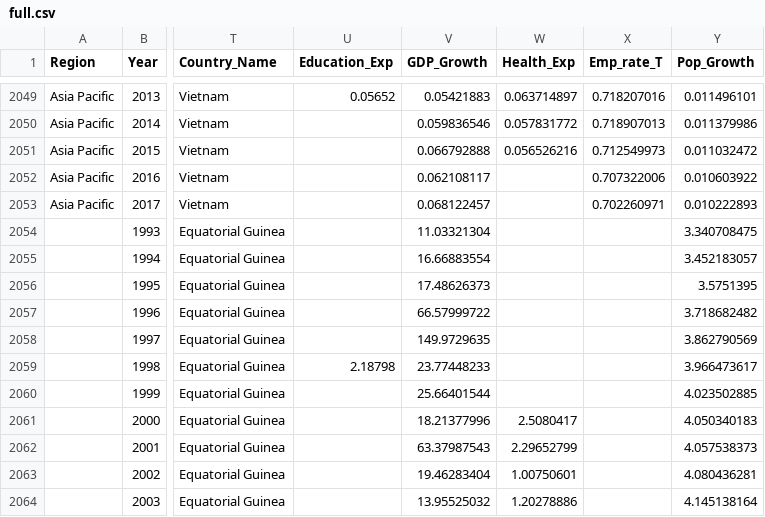
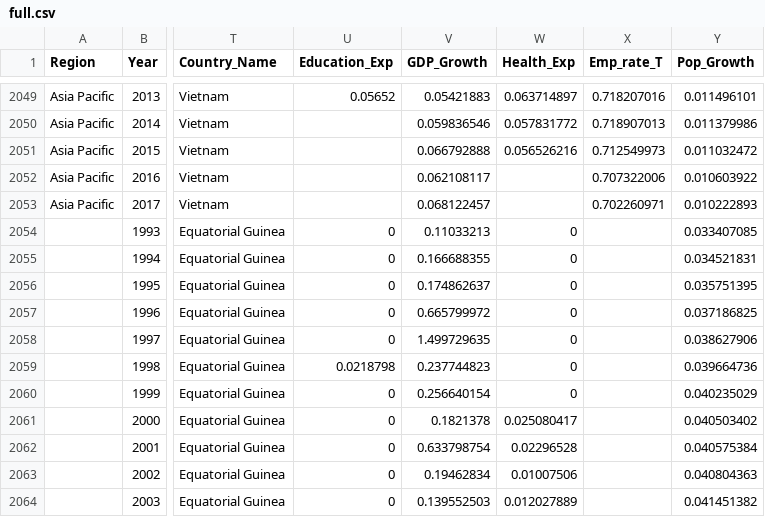
Before and after one commit to MSIA/global-energy-vis, a CSV file: public/data/full.csv, drawn as a sheet; only a part is shown, gaps mark what is left out; the diff covers the shown part only; the diff names each change by its address in the sheet, - before the commit and + after, or states it on an @@ line.

Commit message:
Updated full.csv for GNQ

```diff
--- a/public/data/full.csv
+++ b/public/data/full.csv
-U2054:U2058 (Education_Exp): (empty)
+U2054:U2058 (Education_Exp): 0
-V2054 (GDP_Growth): 11.03321304
+V2054 (GDP_Growth): 0.11033213
-W2054:W2060 (Health_Exp): (empty)
+W2054:W2060 (Health_Exp): 0
-Y2054 (Pop_Growth): 3.340708475
+Y2054 (Pop_Growth): 0.033407085
-V2055 (GDP_Growth): 16.66883554
+V2055 (GDP_Growth): 0.166688355
-Y2055 (Pop_Growth): 3.452183057
+Y2055 (Pop_Growth): 0.034521831
-V2056 (GDP_Growth): 17.48626373
+V2056 (GDP_Growth): 0.174862637
-Y2056 (Pop_Growth): 3.5751395
+Y2056 (Pop_Growth): 0.035751395
-V2057 (GDP_Growth): 66.57999722
+V2057 (GDP_Growth): 0.665799972
-Y2057 (Pop_Growth): 3.718682482
+Y2057 (Pop_Growth): 0.037186825
-V2058 (GDP_Growth): 149.9729635
+V2058 (GDP_Growth): 1.499729635
-Y2058 (Pop_Growth): 3.862790569
+Y2058 (Pop_Growth): 0.038627906
-U2059 (Education_Exp): 2.18798
+U2059 (Education_Exp): 0.0218798
-V2059 (GDP_Growth): 23.77448233
+V2059 (GDP_Growth): 0.237744823
-Y2059 (Pop_Growth): 3.966473617
+Y2059 (Pop_Growth): 0.039664736
-U2060:U2064 (Education_Exp): (empty)
+U2060:U2064 (Education_Exp): 0
-V2060 (GDP_Growth): 25.66401544
+V2060 (GDP_Growth): 0.256640154
-Y2060 (Pop_Growth): 4.023502885
+Y2060 (Pop_Growth): 0.040235029
-V2061 (GDP_Growth): 18.21377996
+V2061 (GDP_Growth): 0.1821378
-W2061 (Health_Exp): 2.5080417
+W2061 (Health_Exp): 0.025080417
-Y2061 (Pop_Growth): 4.050340183
+Y2061 (Pop_Growth): 0.040503402
-V2062 (GDP_Growth): 63.37987543
+V2062 (GDP_Growth): 0.633798754
-W2062 (Health_Exp): 2.29652799
+W2062 (Health_Exp): 0.02296528
-Y2062 (Pop_Growth): 4.057538373
+Y2062 (Pop_Growth): 0.040575384
-V2063 (GDP_Growth): 19.46283404
+V2063 (GDP_Growth): 0.19462834
-W2063 (Health_Exp): 1.00750601
+W2063 (Health_Exp): 0.01007506
-Y2063 (Pop_Growth): 4.080436281
+Y2063 (Pop_Growth): 0.040804363
-V2064 (GDP_Growth): 13.95525032
+V2064 (GDP_Growth): 0.139552503
-W2064 (Health_Exp): 1.20278886
+W2064 (Health_Exp): 0.012027889
-Y2064 (Pop_Growth): 4.145138164
+Y2064 (Pop_Growth): 0.041451382
```
Also changed, not shown: 40 edited cells elsewhere in this file.
